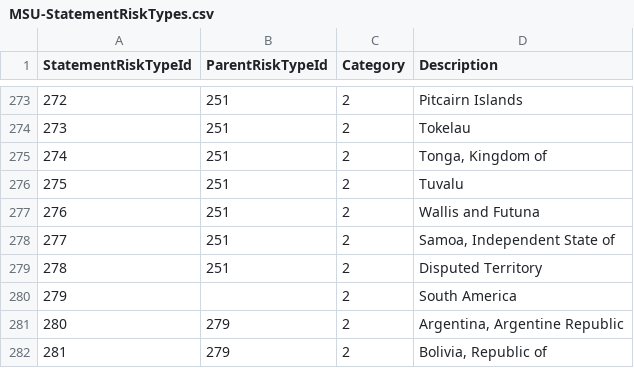
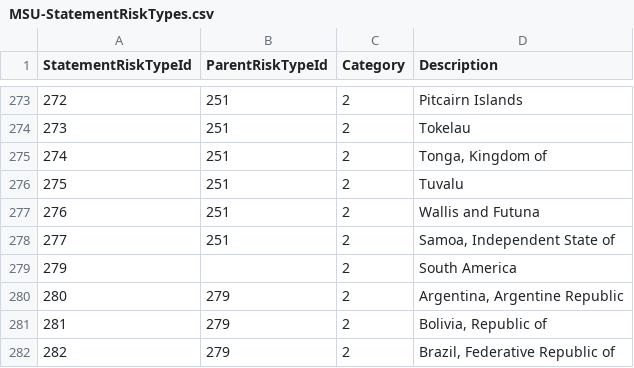
Before and after one commit to mccabesp/ModernSlavery-Beta, a CSV file: ModernSlavery.Infrastructure.Database/App_Data/MSU-StatementRiskTypes.csv, drawn as a sheet; only a part is shown, gaps mark what is left out; the shorter side is filled out with more unchanged rows; the diff names each change by its address in the sheet, - before the commit and + after, or states it on an @@ line.

Commit message:
Remove disputed territory risk
Related Work Items: #3324

```diff
--- a/ModernSlavery.Infrastructure.Database/App_Data/MSU-StatementRiskTypes.csv
+++ b/ModernSlavery.Infrastructure.Database/App_Data/MSU-StatementRiskTypes.csv
-row 279: 278 | 251 | 2 | Disputed Territory
```
